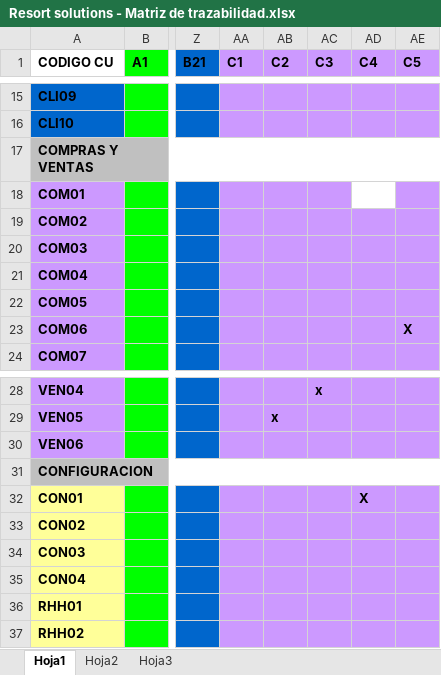
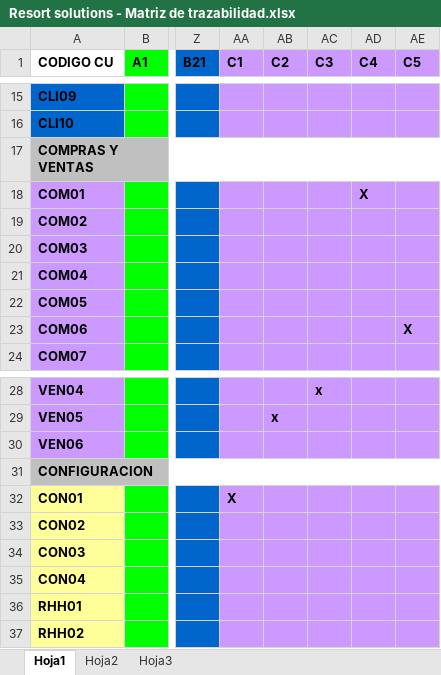
Before and after one commit to cmendez/era-sphere, an Excel workbook: Documentos/Resort solutions - Matriz de trazabilidad.xlsx, sheet Hoja1, drawn as a sheet; only a part is shown, gaps mark what is left out; values as stored, in another font and other column widths than the file's, no borders; the diff names each change by its address in the sheet, - before the commit and + after, or states it on an @@ line.

```diff
--- a/Documentos/Resort solutions - Matriz de trazabilidad.xlsx (sheet Hoja1)
+++ b/Documentos/Resort solutions - Matriz de trazabilidad.xlsx (sheet Hoja1)
-AD18 (C4): (empty)
+AD18 (C4): X
-AD18 fill: none
+AD18 fill: #CC99FF
-AA32 (C1): (empty)
+AA32 (C1): X
-AD32 (C4): X
+AD32 (C4): (empty)
```
